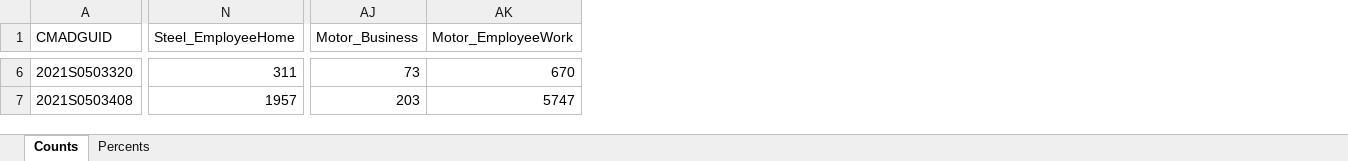
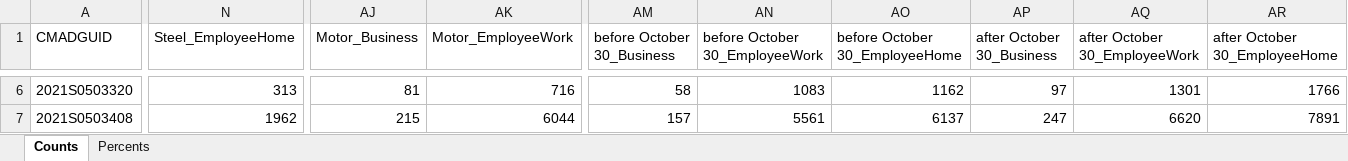
Before and after one commit to schoolofcities/tariffs, an Excel workbook: analysis/outputs/cma/cma_tariffs_counts_and_percents.xlsx, sheet Counts, drawn as a sheet; only a part is shown, gaps mark what is left out; values as stored, in another font and other column widths than the file's, no borders; the diff covers the shown part only; the diff names each change by its address in the sheet, - before the commit and + after, or states it on an @@ line.

Commit message:
update: October 30 new tariffs for Section 338 - some deleted, some added codes

```diff
--- a/analysis/outputs/cma/cma_tariffs_counts_and_percents.xlsx (sheet Counts)
+++ b/analysis/outputs/cma/cma_tariffs_counts_and_percents.xlsx (sheet Counts)
+column AM (before October 30_Business), rows 6-7: 58 | 157
+column AN (before October 30_EmployeeWork), rows 6-7: 1083 | 5561
+column AO (before October 30_EmployeeHome), rows 6-7: 1162 | 6137
+column AP (after October 30_Business), rows 6-7: 97 | 247
+column AQ (after October 30_EmployeeWork), rows 6-7: 1301 | 6620
+column AR (after October 30_EmployeeHome), rows 6-7: 1766 | 7891
-N6 (Steel_EmployeeHome): 311
+N6 (Steel_EmployeeHome): 313
-AJ6 (Motor_Business): 73
+AJ6 (Motor_Business): 81
-AK6 (Motor_EmployeeWork): 670
+AK6 (Motor_EmployeeWork): 716
-N7 (Steel_EmployeeHome): 1957
+N7 (Steel_EmployeeHome): 1962
-AJ7 (Motor_Business): 203
+AJ7 (Motor_Business): 215
-AK7 (Motor_EmployeeWork): 5747
+AK7 (Motor_EmployeeWork): 6044
```
Also changed, not shown: 1081 edited cells elsewhere in this sheet, sheet Percents, 33 other files.
